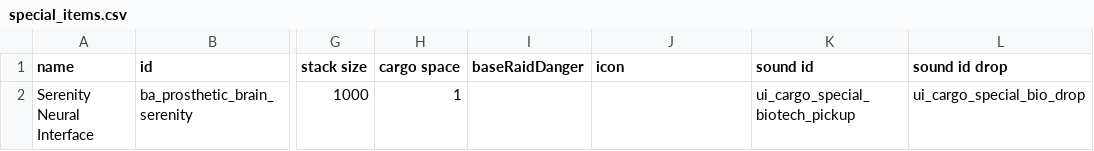
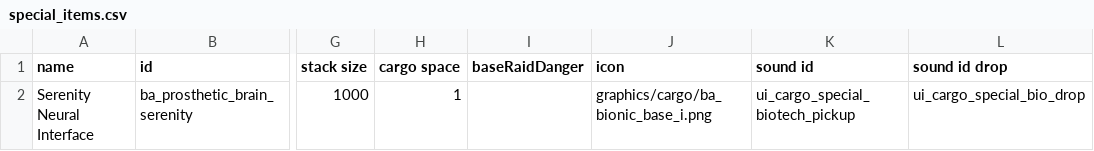
Before and after one commit to CosmicFishi/Bionic-Alteration, a CSV file: data/campaign/special_items.csv, drawn as a sheet; only a part is shown, gaps mark what is left out; the diff covers the shown part only; the diff names each change by its address in the sheet, - before the commit and + after, or states it on an @@ line.

```diff
--- a/data/campaign/special_items.csv
+++ b/data/campaign/special_items.csv
-J2 (icon): (empty)
+J2 (icon): graphics/cargo/ba_bionic_base_i.png
```
Also changed, not shown: 3 added rows elsewhere in this file, 11 other files.
